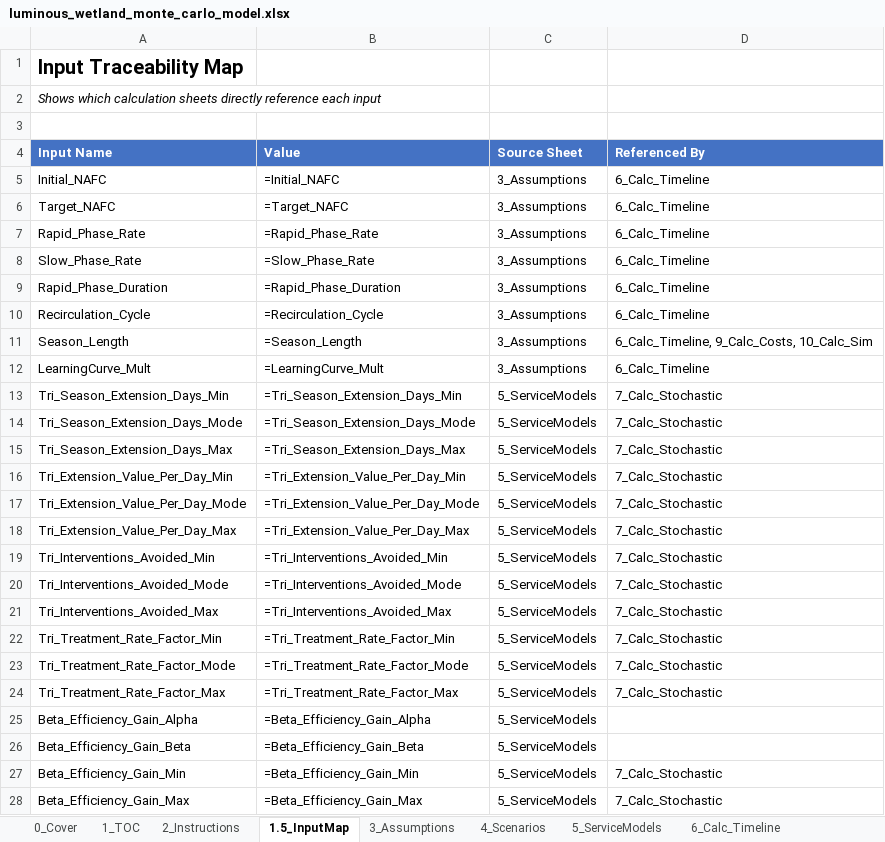
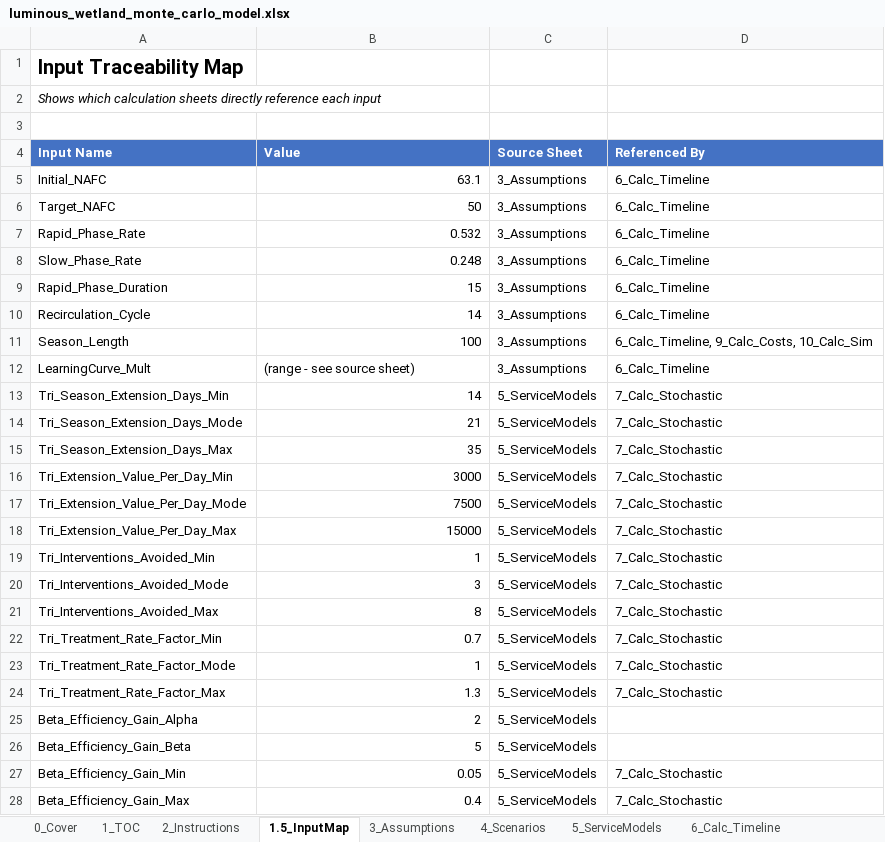
Before and after one commit to gregsaunders/luminous_obsidian_vault, an Excel workbook: utils/financial_modeling/luminous_wetland_monte_carlo_model.xlsx, sheet 1.5_InputMap, drawn as a sheet; only a part is shown; values as stored, in another font and other column widths than the file's, no borders; formulas without a stored value are shown as written; table styles not drawn; the diff covers the shown part only; the diff names each change by its address in the sheet, - before the commit and + after, or states it on an @@ line.

```diff
--- a/utils/financial_modeling/luminous_wetland_monte_carlo_model.xlsx (sheet 1.5_InputMap)
+++ b/utils/financial_modeling/luminous_wetland_monte_carlo_model.xlsx (sheet 1.5_InputMap)
-B5 (Value): =Initial_NAFC
+B5 (Value): 63.1
-B6 (Value): =Target_NAFC
+B6 (Value): 50
-B7 (Value): =Rapid_Phase_Rate
+B7 (Value): 0.532
-B8 (Value): =Slow_Phase_Rate
+B8 (Value): 0.248
-B9 (Value): =Rapid_Phase_Duration
+B9 (Value): 15
-B10 (Value): =Recirculation_Cycle
+B10 (Value): 14
-B11 (Value): =Season_Length
+B11 (Value): 100
-B12 (Value): =LearningCurve_Mult
+B12 (Value): (range - see source sheet)
-B13 (Value): =Tri_Season_Extension_Days_Min
+B13 (Value): 14
-B14 (Value): =Tri_Season_Extension_Days_Mode
+B14 (Value): 21
-B15 (Value): =Tri_Season_Extension_Days_Max
+B15 (Value): 35
-B16 (Value): =Tri_Extension_Value_Per_Day_Min
+B16 (Value): 3000
-B17 (Value): =Tri_Extension_Value_Per_Day_Mode
+B17 (Value): 7500
-B18 (Value): =Tri_Extension_Value_Per_Day_Max
+B18 (Value): 15000
-B19 (Value): =Tri_Interventions_Avoided_Min
+B19 (Value): 1
-B20 (Value): =Tri_Interventions_Avoided_Mode
+B20 (Value): 3
-B21 (Value): =Tri_Interventions_Avoided_Max
+B21 (Value): 8
-B22 (Value): =Tri_Treatment_Rate_Factor_Min
+B22 (Value): 0.7
-B23 (Value): =Tri_Treatment_Rate_Factor_Mode
+B23 (Value): 1
-B24 (Value): =Tri_Treatment_Rate_Factor_Max
+B24 (Value): 1.3
-B25 (Value): =Beta_Efficiency_Gain_Alpha
+B25 (Value): 2
-B26 (Value): =Beta_Efficiency_Gain_Beta
+B26 (Value): 5
-B27 (Value): =Beta_Efficiency_Gain_Min
+B27 (Value): 0.05
-B28 (Value): =Beta_Efficiency_Gain_Max
+B28 (Value): 0.4
```
Also changed, not shown: 6 edited cells elsewhere in this sheet, sheet 10_Calc_Sim, sheet 12_PL_Annual, sheet 8_Calc_Value, sheet 13_CashFlow, sheet 16_Dashboard, sheet 3_Assumptions, 7 more sheets, 1 other file.
